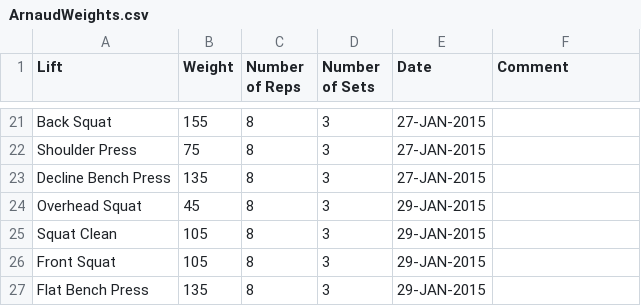
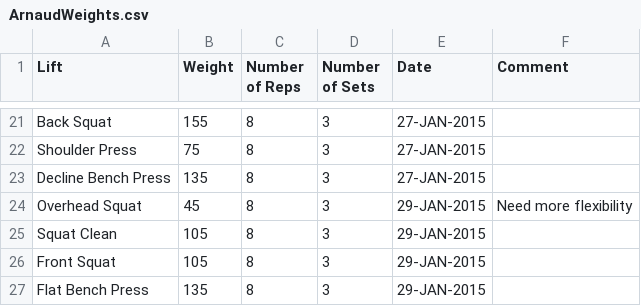
Before and after one commit to fuzzybear3965/fitness, a CSV file: ArnaudWeights.csv, drawn as a sheet; only a part is shown, gaps mark what is left out.

Commit message:
Test commit.

```diff
--- a/ArnaudWeights.csv
+++ b/ArnaudWeights.csv
@@ -23,3 +23,3 @@ Shoulder Press,             75,         8,                  3,
 Decline Bench Press,        135,        8,                  3,                  27-JAN-2015,
-Overhead Squat,             45,         8,                  3,                  29-JAN-2015,
+Overhead Squat,             45,         8,                  3,                  29-JAN-2015,     Need more flexibility
 Squat Clean,                105,        8,                  3,                  29-JAN-2015,
```
